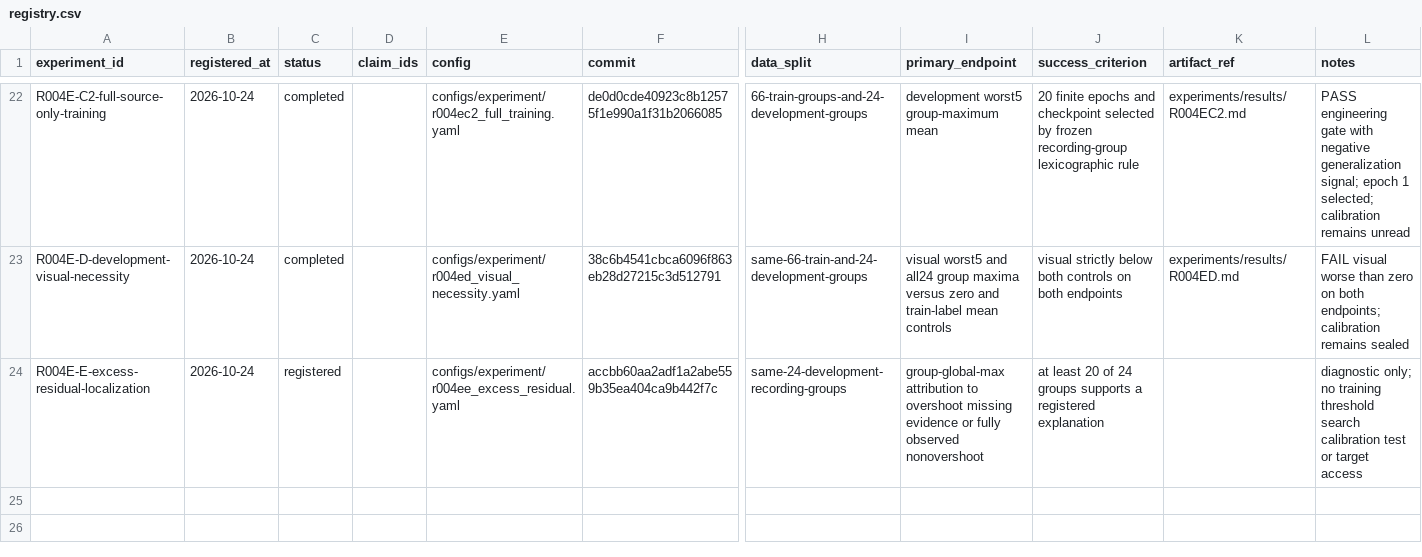
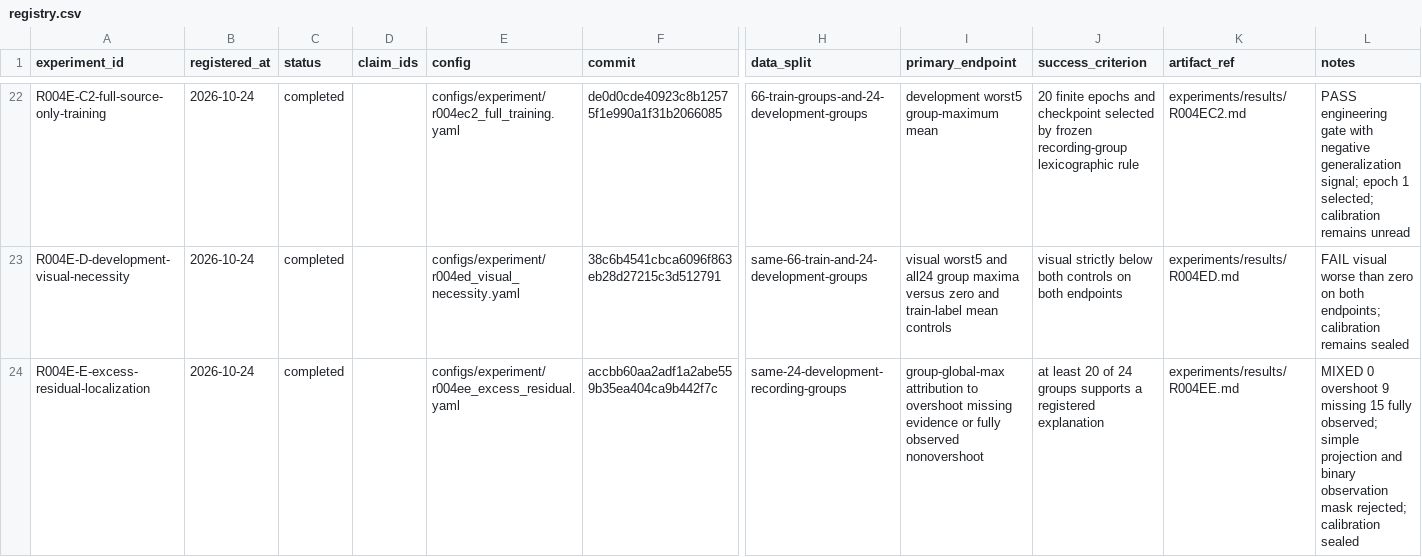
Before and after one commit to KUN-11-77/AORTA-Drive, a CSV file: experiments/registry.csv, drawn as a sheet; only a part is shown, gaps mark what is left out; the diff names each change by its address in the sheet, - before the commit and + after, or states it on an @@ line.

Commit message:
Record R004E-E mixed residual diagnosis

```diff
--- a/experiments/registry.csv
+++ b/experiments/registry.csv
-C24 (status): registered
+C24 (status): completed
-K24 (artifact_ref): (empty)
+K24 (artifact_ref): experiments/results/R004EE.md
-L24 (notes): diagnostic only; no training threshold search calibration test or target access
+L24 (notes): MIXED 0 overshoot 9 missing 15 fully observed; simple projection and binary observation mask rejected; calibration sealed
```
Also changed, not shown: 8 other files.
